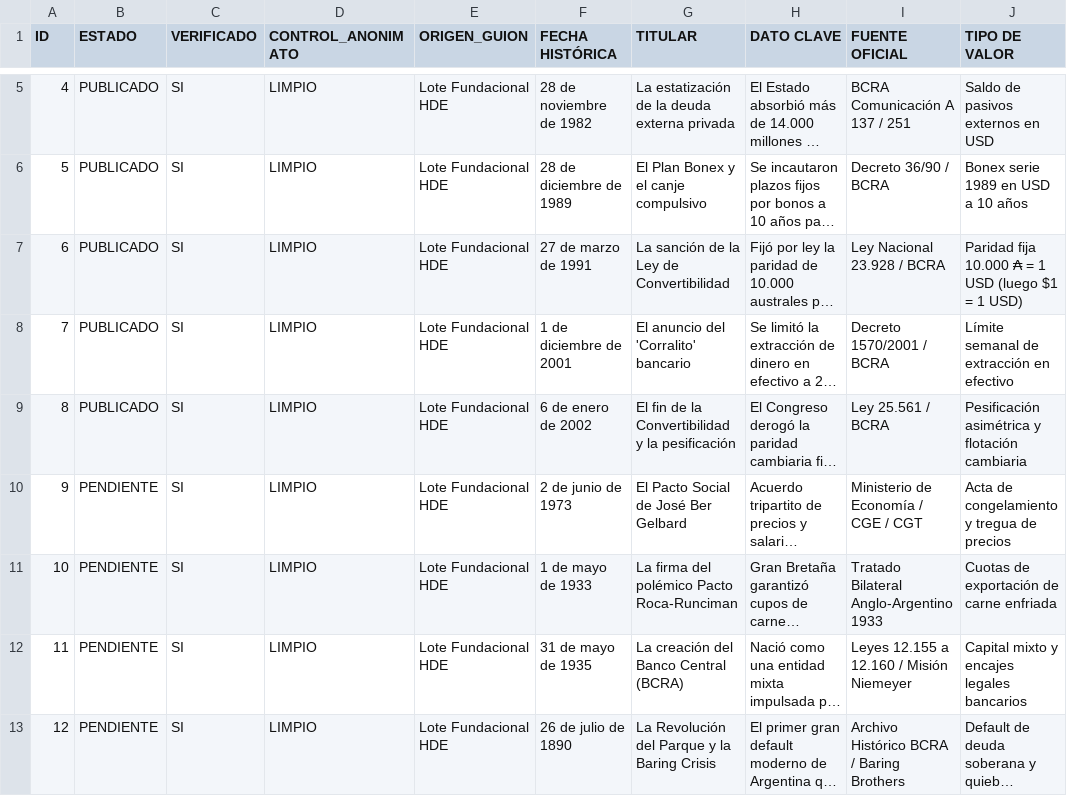
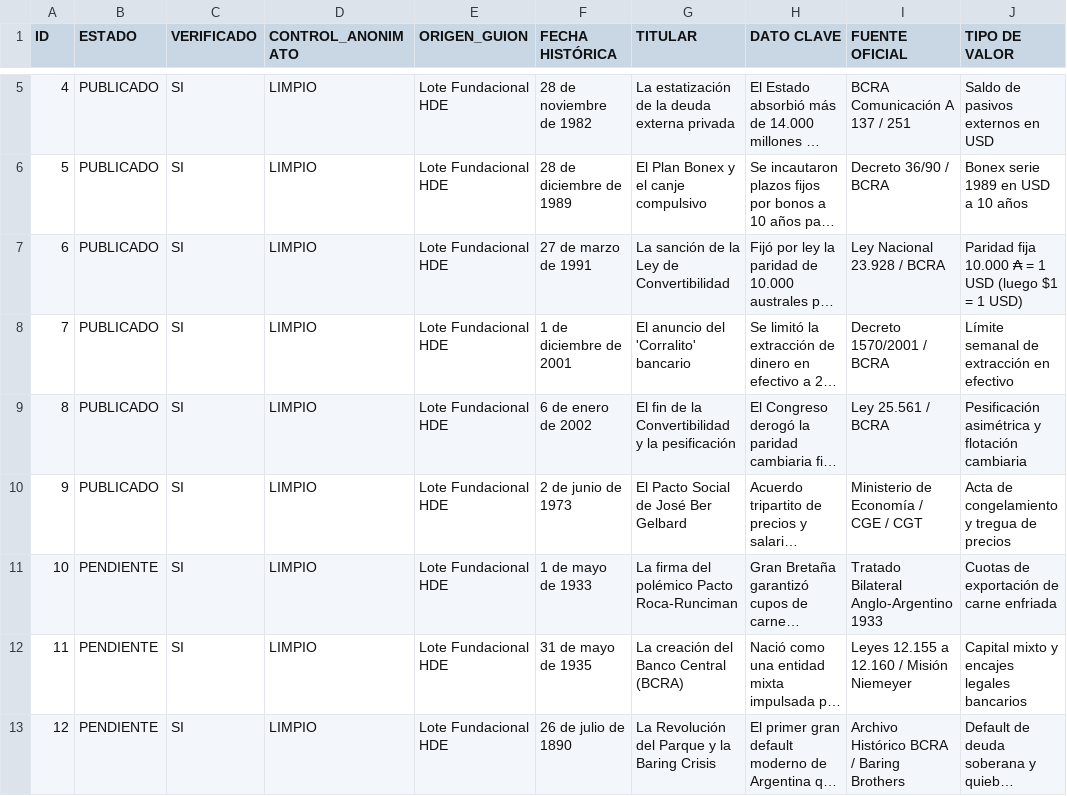
Before and after one commit to gaspitre99/hd-ig, a CSV file: control_publicaciones.csv, drawn as a sheet; only a part is shown, gaps mark what is left out; long unchanged cells end in …; the diff names each change by its address in the sheet, - before the commit and + after, or states it on an @@ line.

```diff
--- a/control_publicaciones.csv
+++ b/control_publicaciones.csv
-B10 (ESTADO): PENDIENTE
+B10 (ESTADO): PUBLICADO
```
Also changed, not shown: 1 other file.
